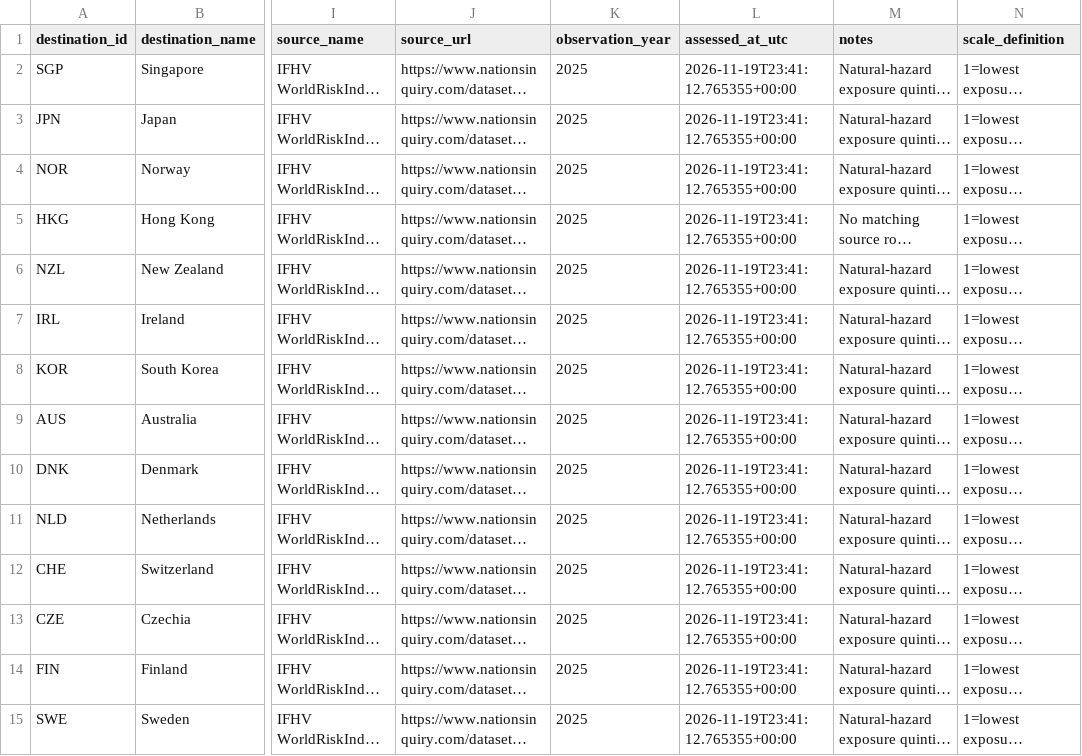
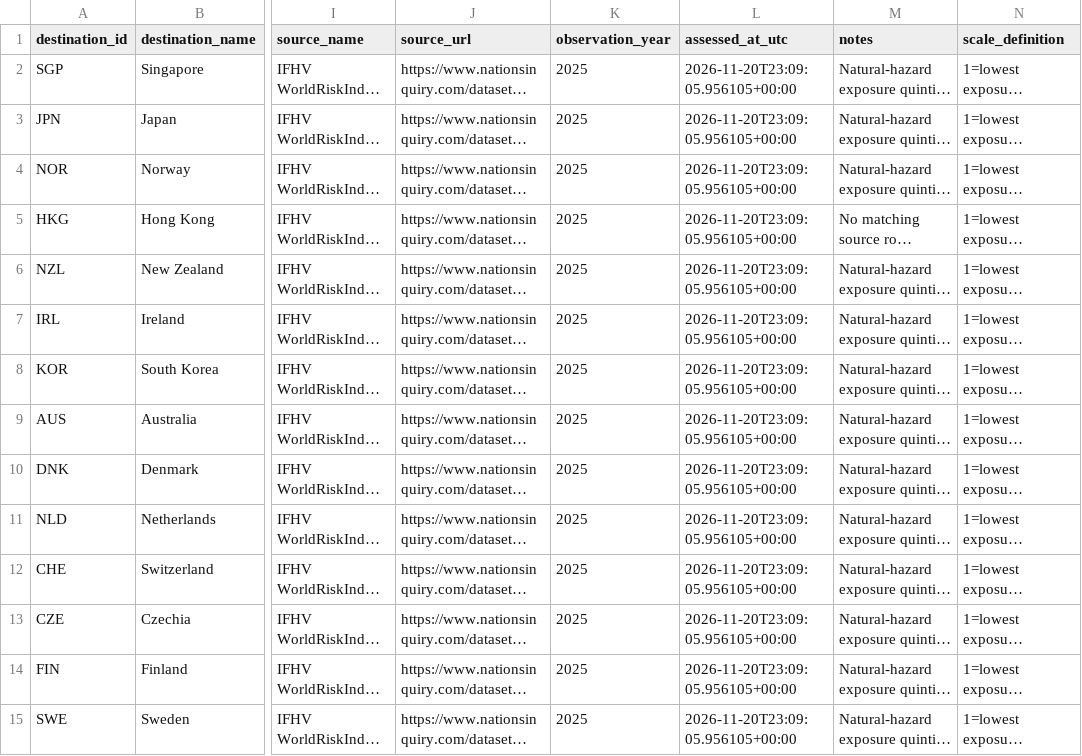
Before and after one commit to schnozenstein/eom-migration-model, a CSV file: data/geographical_uncertainty_inputs.csv, drawn as a sheet; only a part is shown, gaps mark what is left out; long unchanged cells end in …; the diff covers the shown part only; the diff names each change by its address in the sheet, - before the commit and + after, or states it on an @@ line.

```diff
--- a/data/geographical_uncertainty_inputs.csv
+++ b/data/geographical_uncertainty_inputs.csv
-L2:L15 (assessed_at_utc): 2026-11-19T23:41:12.765355+00:00
+L2:L15 (assessed_at_utc): 2026-11-20T23:09:05.956105+00:00
```
Also changed, not shown: 31 edited cells elsewhere in this file, metadata/obmigra_source_status.csv, metadata/policy_page_watch_status.csv, 36 other files.
